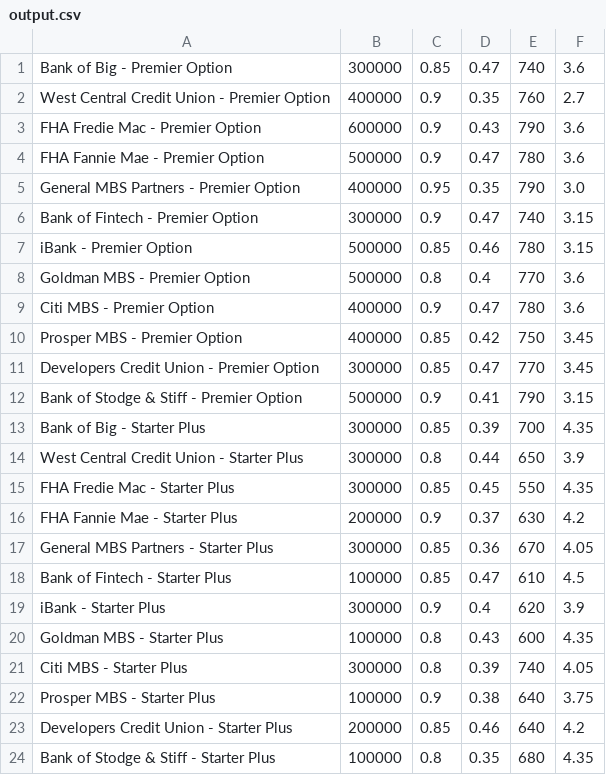
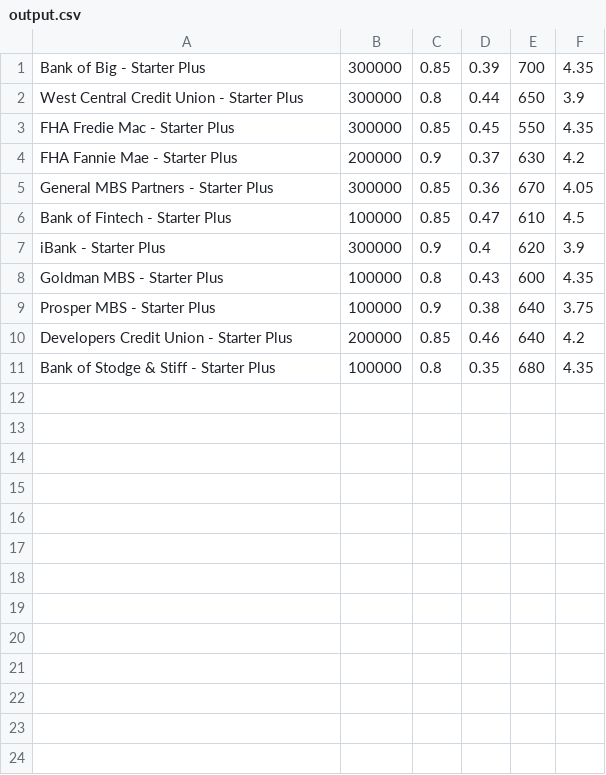
Before and after one commit to pgunter25/module_2_challenge, a CSV file: data/output.csv, drawn as a sheet.

```diff
--- a/data/output.csv
+++ b/data/output.csv
@@ -1,13 +1 @@
-Bank of Big - Premier Option,300000,0.85,0.47,740,3.6
-West Central Credit Union - Premier Option,400000,0.9,0.35,760,2.7
-FHA Fredie Mac - Premier Option,600000,0.9,0.43,790,3.6
-FHA Fannie Mae - Premier Option,500000,0.9,0.47,780,3.6
-General MBS Partners - Premier Option,400000,0.95,0.35,790,3.0
-Bank of Fintech - Premier Option,300000,0.9,0.47,740,3.15
-iBank - Premier Option,500000,0.85,0.46,780,3.15
-Goldman MBS - Premier Option,500000,0.8,0.4,770,3.6
-Citi MBS - Premier Option,400000,0.9,0.47,780,3.6
-Prosper MBS - Premier Option,400000,0.85,0.42,750,3.45
-Developers Credit Union - Premier Option,300000,0.85,0.47,770,3.45
-Bank of Stodge & Stiff - Premier Option,500000,0.9,0.41,790,3.15
 Bank of Big - Starter Plus,300000,0.85,0.39,700,4.35
@@ -20,3 +8,2 @@ iBank - Starter Plus,300000,0.9,0.4,620,3.9
 Goldman MBS - Starter Plus,100000,0.8,0.43,600,4.35
-Citi MBS - Starter Plus,300000,0.8,0.39,740,4.05
 Prosper MBS - Starter Plus,100000,0.9,0.38,640,3.75
```
Also changed, not shown: 4 other files.
